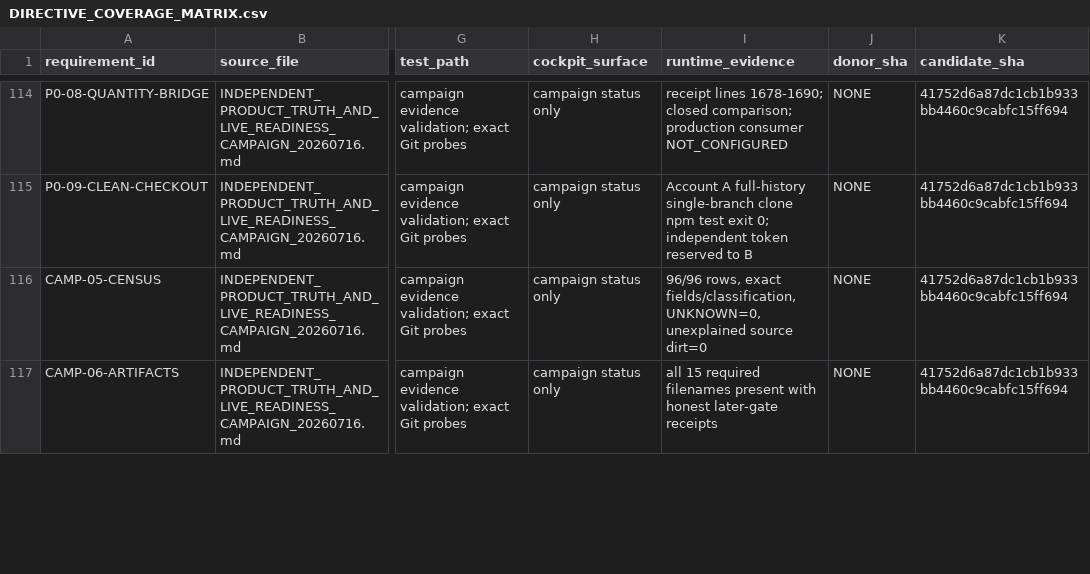
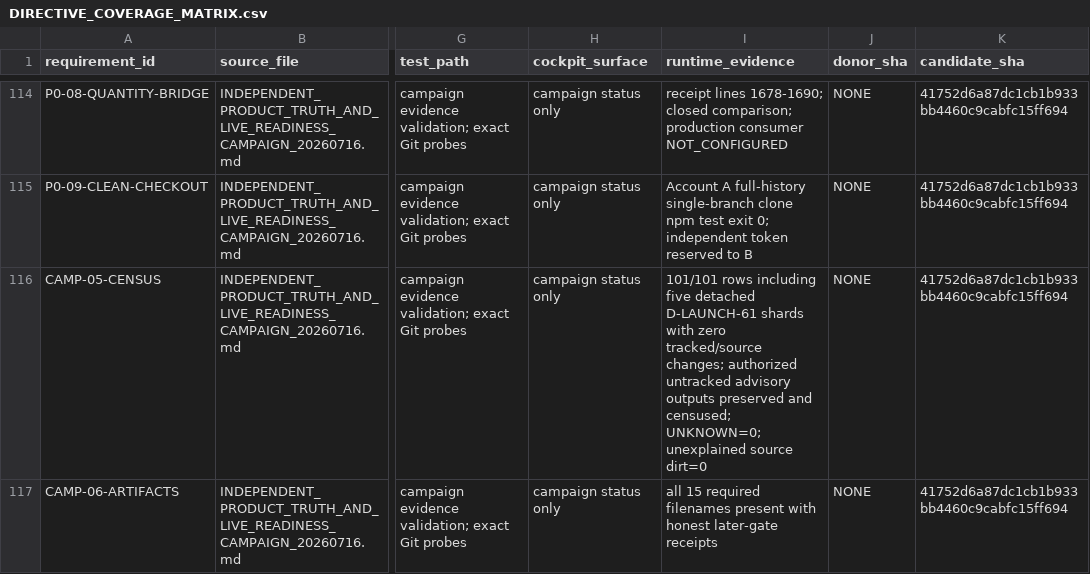
Before and after one commit to cosmosgeek0/arbitrage-cosmos, a CSV file: verification/product-truth-20260716/DIRECTIVE_COVERAGE_MATRIX.csv, drawn as a sheet; only a part is shown, gaps mark what is left out; the diff covers the shown part only; the diff names each change by its address in the sheet, - before the commit and + after, or states it on an @@ line.

Commit message:
evidence: record D-LAUNCH-61 custody and accept Pass 0

```diff
--- a/verification/product-truth-20260716/DIRECTIVE_COVERAGE_MATRIX.csv
+++ b/verification/product-truth-20260716/DIRECTIVE_COVERAGE_MATRIX.csv
-I116 (runtime_evidence): 96/96 rows, exact fields/classification, UNKNOWN=0, unexplained source…
+I116 (runtime_evidence): 101/101 rows including five detached D-LAUNCH-61 shards with zero tracked/source changes; authorized untracked advisory outputs preserved and censused; UNKNOWN=0; unexplained source…
```
Also changed, not shown: 19 edited cells elsewhere in this file, verification/product-truth-20260716/CAPABILITY_TRUTH_MATRIX.csv, 12 other files.
